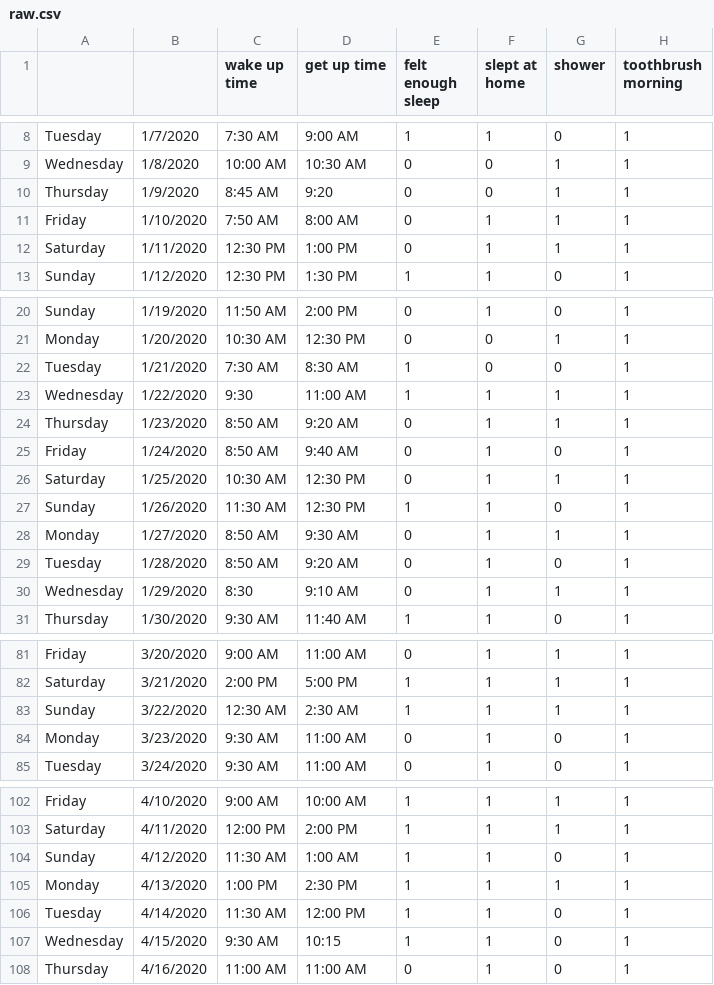
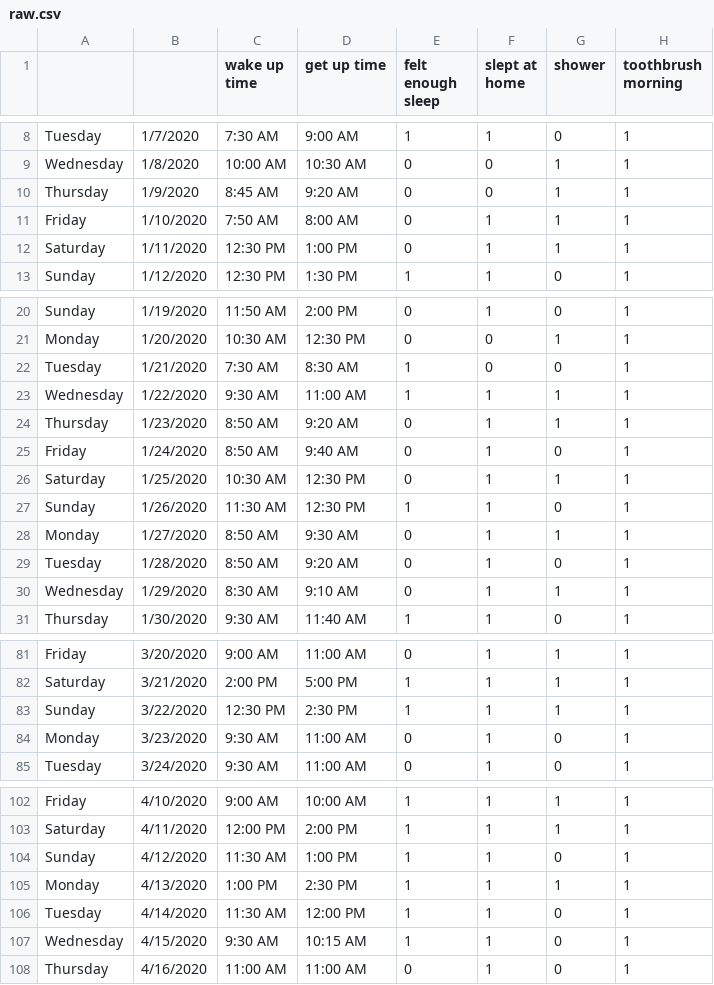
Before and after one commit to yaylinda/2020-in-booleans, a CSV file: raw.csv, drawn as a sheet; only a part is shown, gaps mark what is left out; the diff covers the shown part only; the diff names each change by its address in the sheet, - before the commit and + after, or states it on an @@ line.

Commit message:
wake up code and plot

```diff
--- a/raw.csv
+++ b/raw.csv
-D10 (get up time): 9:20
+D10 (get up time): 9:20 AM
-C23 (wake up time): 9:30
+C23 (wake up time): 9:30 AM
-C30 (wake up time): 8:30
+C30 (wake up time): 8:30 AM
-C83 (wake up time): 12:30 AM
+C83 (wake up time): 12:30 PM
-D83 (get up time): 2:30 AM
+D83 (get up time): 2:30 PM
-D104 (get up time): 1:00 AM
+D104 (get up time): 1:00 PM
-D107 (get up time): 10:15
+D107 (get up time): 10:15 AM
```
Also changed, not shown: 2 edited cells elsewhere in this file, 2 other files.
